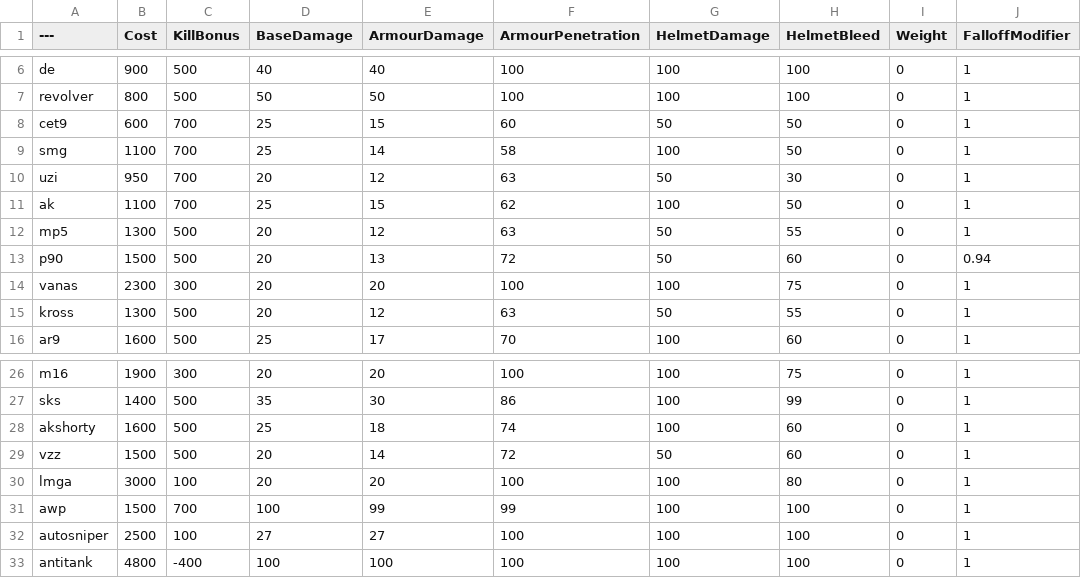
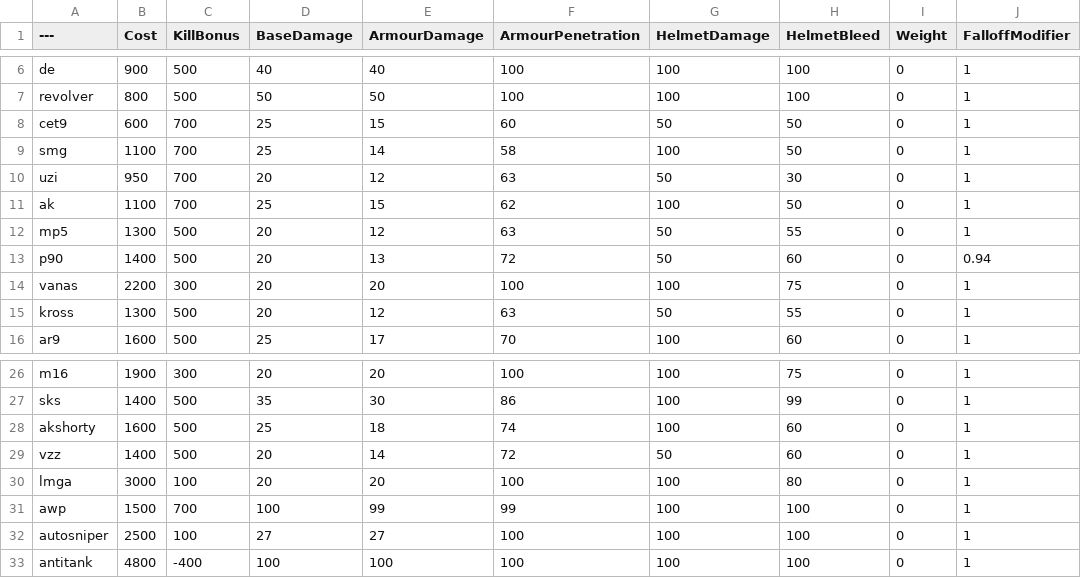
Before and after one commit to blippyblop/BalancingTable, a CSV file: BalancingTable.csv, drawn as a sheet; only a part is shown, gaps mark what is left out; the diff names each change by its address in the sheet, - before the commit and + after, or states it on an @@ line.

Commit message:
Update BalancingTable.csv

```diff
--- a/BalancingTable.csv
+++ b/BalancingTable.csv
-B13 (Cost): 1500
+B13 (Cost): 1400
-B14 (Cost): 2300
+B14 (Cost): 2200
-B29 (Cost): 1500
+B29 (Cost): 1400
```
